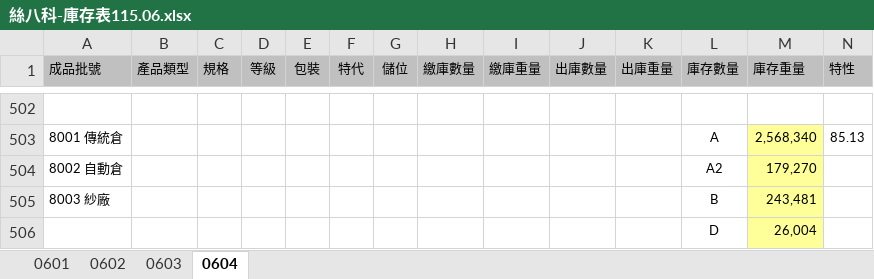
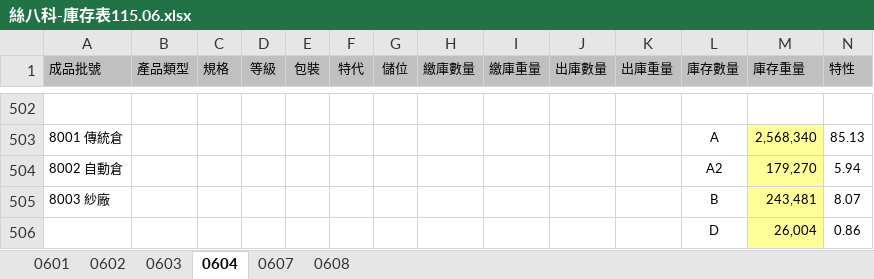
Before and after one commit to blaze0207/product-schedule, an Excel workbook: 絲八科-庫存表115.06.xlsx, sheet 0604, drawn as a sheet; only a part is shown, gaps mark what is left out; values as stored, in another font and other column widths than the file's, no borders; the diff names each change by its address in the sheet, - before the commit and + after, or states it on an @@ line.

```diff
--- a/絲八科-庫存表115.06.xlsx (sheet 0604)
+++ b/絲八科-庫存表115.06.xlsx (sheet 0604)
+sheet tab: 0607
+sheet tab: 0608
-N504 (特性): (empty)
+N504 (特性): 5.94
-N505 (特性): (empty)
+N505 (特性): 8.07
-N506 (特性): (empty)
+N506 (特性): 0.86
```
Also changed, not shown: DTY Jun26產銷260531-1100+500+100更新庫存_clear.xlsx, 每日-最新庫存(DTY-LISA).xlsx, 6 other files.
